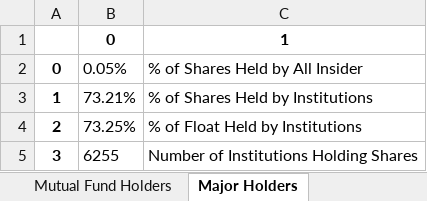
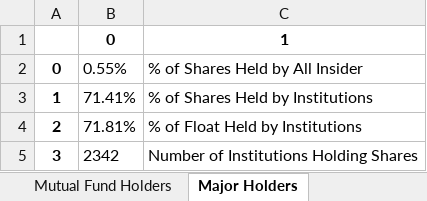
Before and after one commit to andreramolivaz/StockForecasting, an Excel workbook: stock_forecast/01-preparation_analysis/data/GS.xlsx, sheet Major Holders, drawn as a sheet; values as stored, in another font and other column widths than the file's, no borders; the diff names each change by its address in the sheet, - before the commit and + after, or states it on an @@ line.

```diff
--- a/stock_forecast/01-preparation_analysis/data/GS.xlsx (sheet Major Holders)
+++ b/stock_forecast/01-preparation_analysis/data/GS.xlsx (sheet Major Holders)
-B2: 0.05%
+B2: 0.55%
-B3: 73.21%
+B3: 71.41%
-B4: 73.25%
+B4: 71.81%
-B5: 6255
+B5: 2342
```
Also changed, not shown: sheet Historical, sheet Cashflow, sheet Income Statement, sheet Quarterly Income Statement, sheet Mutual Fund Holders, sheet Institutional Holders, stock_forecast/01-preparation_analysis/data/005380.KS.xlsx, stock_forecast/01-preparation_analysis/data/005930.KS.xlsx, 27 other files.
